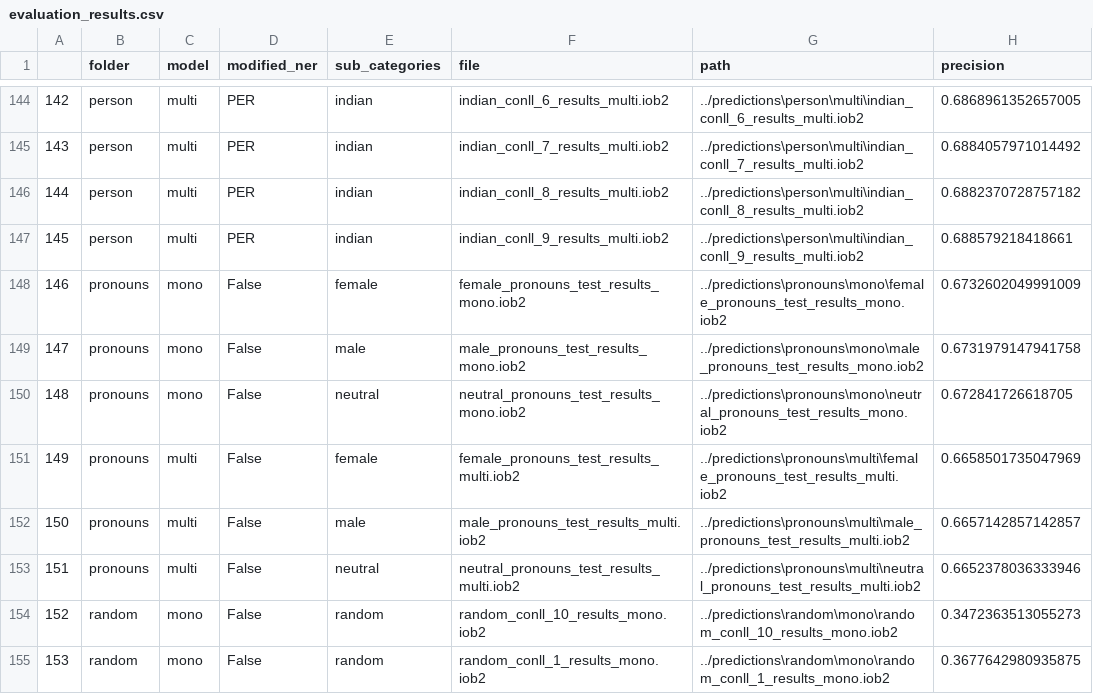
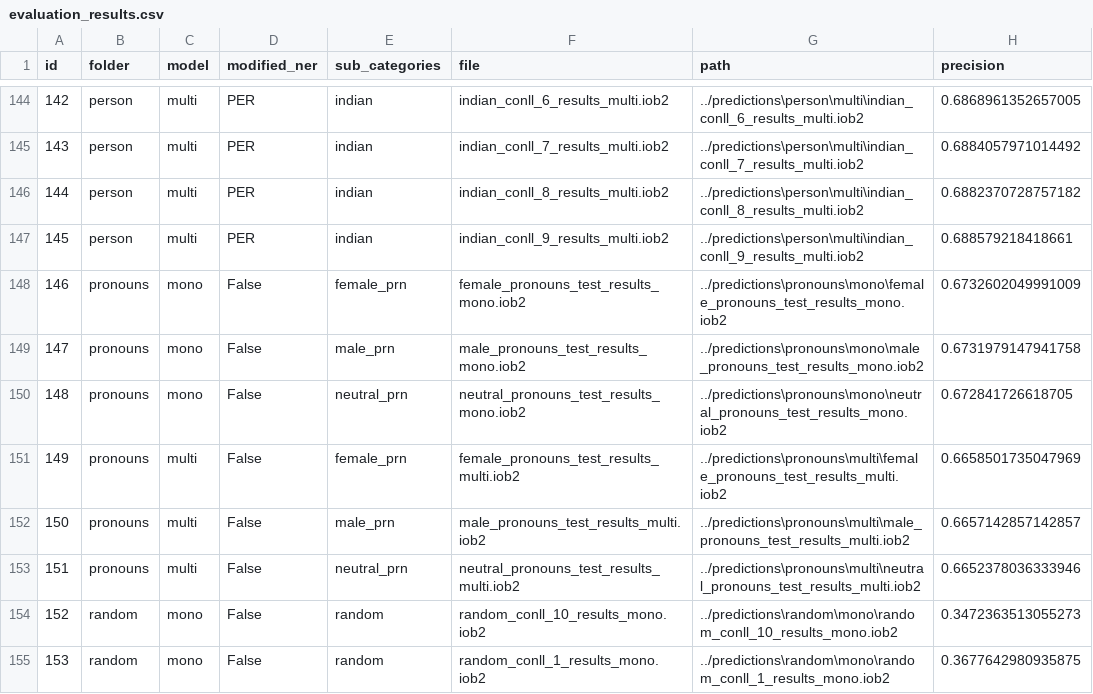
Before and after one commit to BossThePro/NLPProject-Group-SLP, a CSV file: evaluation_results.csv, drawn as a sheet; only a part is shown, gaps mark what is left out; the diff covers the shown part only; the diff names each change by its address in the sheet, - before the commit and + after, or states it on an @@ line.

```diff
--- a/evaluation_results.csv
+++ b/evaluation_results.csv
-A1: (empty)
+A1: id
-E148 (sub_categories): female
+E148 (sub_categories): female_prn
-E149 (sub_categories): male
+E149 (sub_categories): male_prn
-E150 (sub_categories): neutral
+E150 (sub_categories): neutral_prn
-E151 (sub_categories): female
+E151 (sub_categories): female_prn
-E152 (sub_categories): male
+E152 (sub_categories): male_prn
-E153 (sub_categories): neutral
+E153 (sub_categories): neutral_prn
```
Also changed, not shown: 20 edited cells elsewhere in this file.
